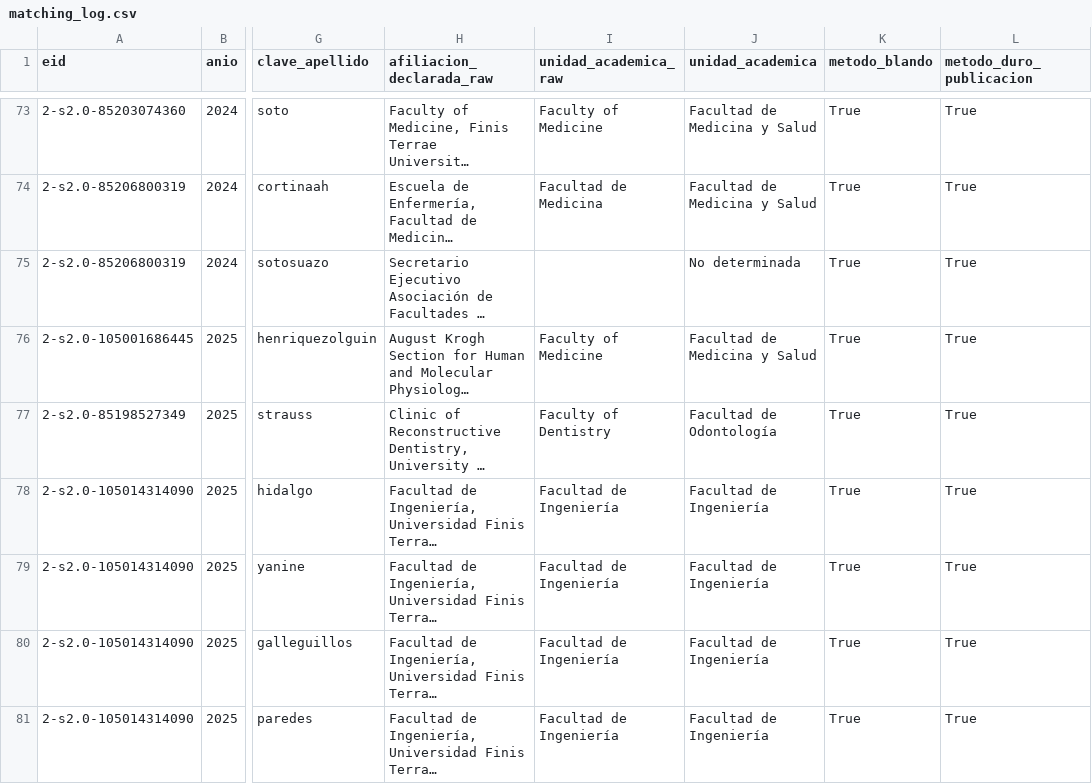
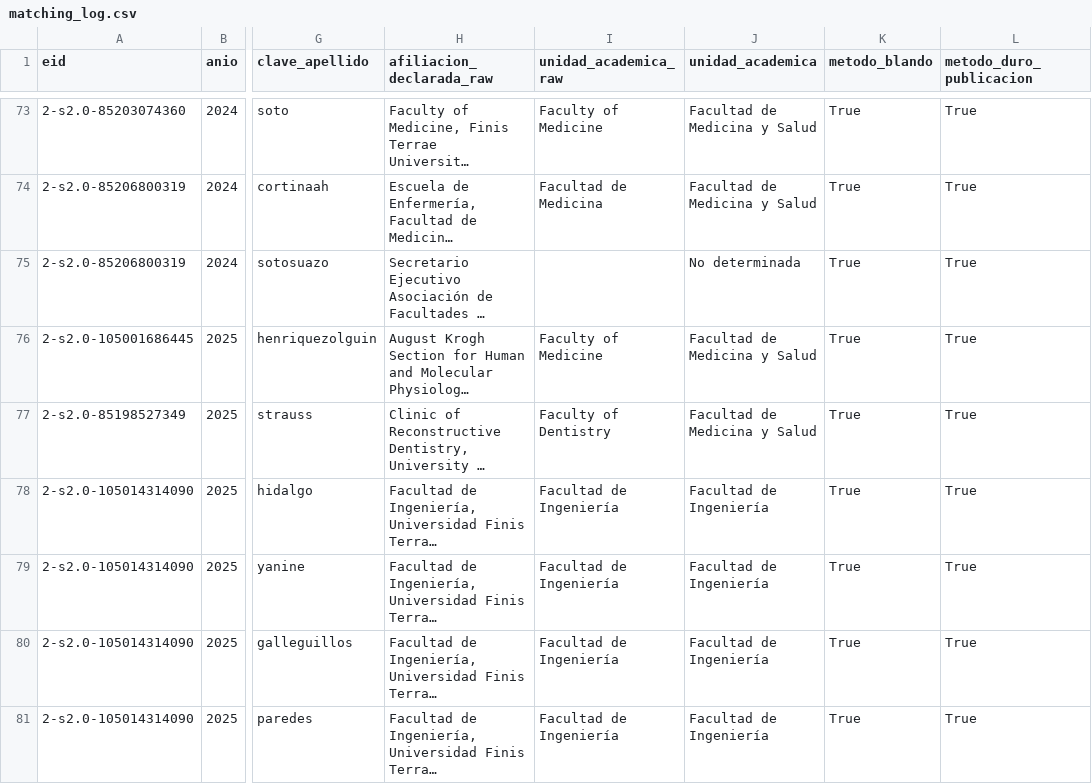
Before and after one commit to pablosanchezmonsalve-hash/Inf-Cienc, a CSV file: internal/matching_log.csv, drawn as a sheet; only a part is shown, gaps mark what is left out; long unchanged cells end in …; the diff covers the shown part only; the diff names each change by its address in the sheet, - before the commit and + after, or states it on an @@ line.

```diff
--- a/internal/matching_log.csv
+++ b/internal/matching_log.csv
-J77 (unidad_academica): Facultad de Odontología
+J77 (unidad_academica): Facultad de Medicina y Salud
```
Also changed, not shown: 35 edited cells elsewhere in this file, internal/ambiguities_authors.csv, internal/unit_validation_decisions.csv, 7 other files.
